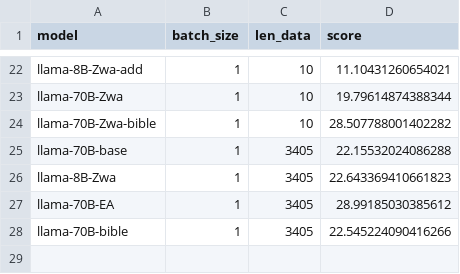
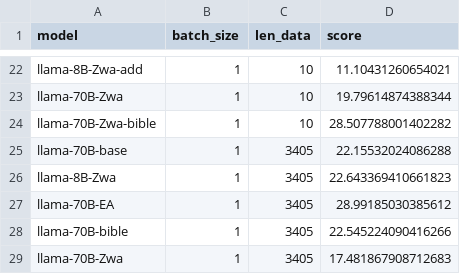
Before and after one commit to Boffl/BullingerDigitalLMFootnotes, a CSV file: evaluate/ppl_eval.csv, drawn as a sheet; only a part is shown, gaps mark what is left out; the diff names each change by its address in the sheet, - before the commit and + after, or states it on an @@ line.

Commit message:
wating for Zwa eval to finish

```diff
--- a/evaluate/ppl_eval.csv
+++ b/evaluate/ppl_eval.csv
+row 29: llama-70B-Zwa | 1 | 3405 | 17.481867908712683
```
